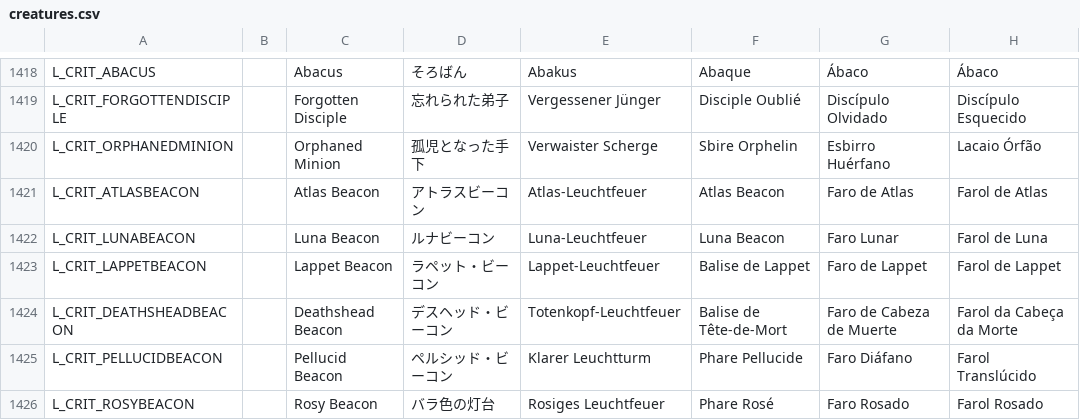
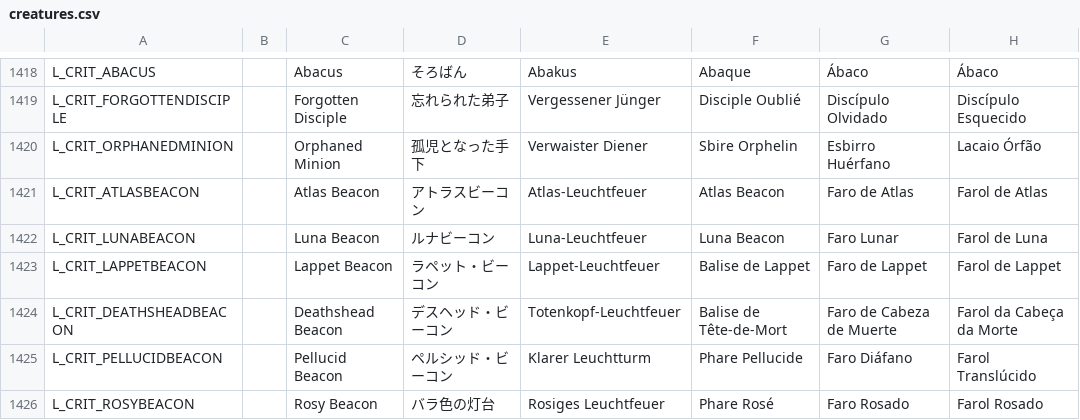
Before and after one commit to DeytonIdaho/Siralim-Ultimate-Deutsch, a CSV file: creatures.csv, drawn as a sheet; only a part is shown, gaps mark what is left out; the diff names each change by its address in the sheet, - before the commit and + after, or states it on an @@ line.

```diff
--- a/creatures.csv
+++ b/creatures.csv
-E1420: Verwaister Scherge
+E1420: Verwaister Diener
```
Also changed, not shown: battle.csv, masters.csv, 18 other files.
